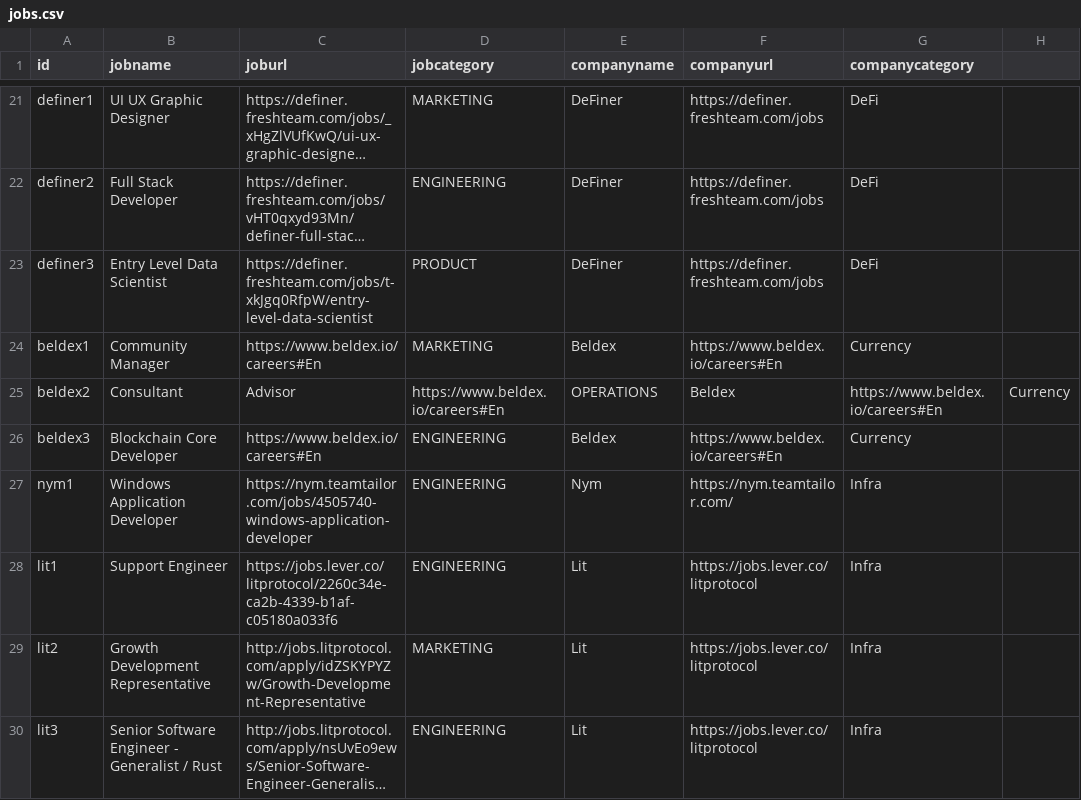
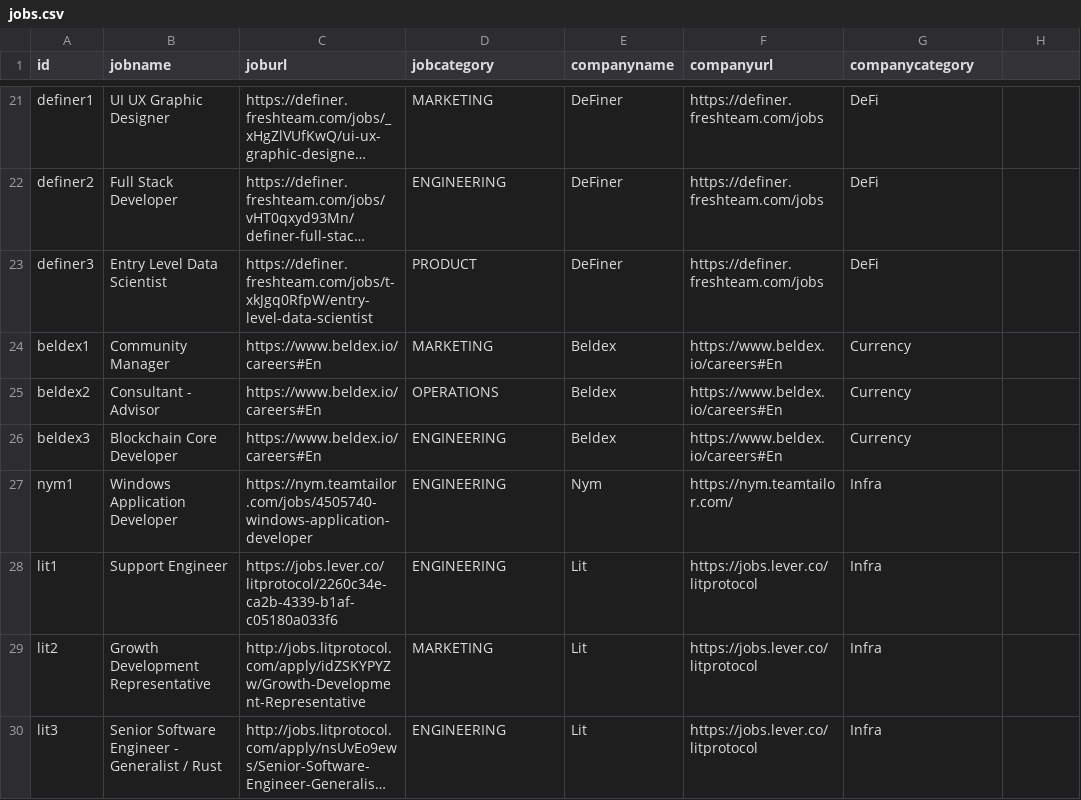
Before and after one commit to web3privacy/jobs-app, a CSV file: jobs.csv, drawn as a sheet; only a part is shown, gaps mark what is left out; long unchanged cells end in ….

Commit message:
Update jobs.csv

```diff
--- a/jobs.csv
+++ b/jobs.csv
@@ -24,3 +24,3 @@ definer3,Entry Level Data Scientist,https://definer.freshteam.com/jobs/t-xkJgq0R
 beldex1,Community Manager,https://www.beldex.io/careers#En,MARKETING,Beldex,https://www.beldex.io/careers#En,Currency
-beldex2,Consultant, Advisor,https://www.beldex.io/careers#En,OPERATIONS,Beldex,https://www.beldex.io/careers#En,Currency
+beldex2,Consultant - Advisor,https://www.beldex.io/careers#En,OPERATIONS,Beldex,https://www.beldex.io/careers#En,Currency
 beldex3,Blockchain Core Developer,https://www.beldex.io/careers#En,ENGINEERING,Beldex,https://www.beldex.io/careers#En,Currency
```
